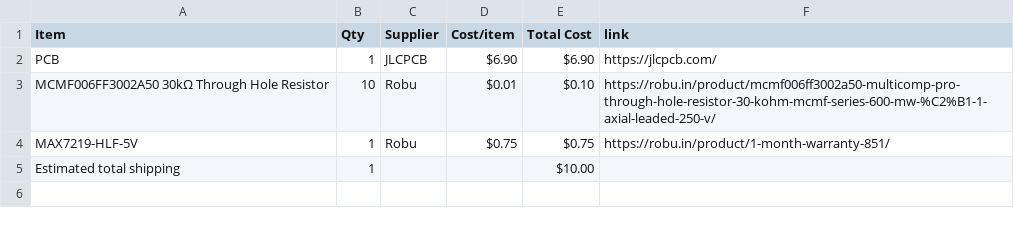
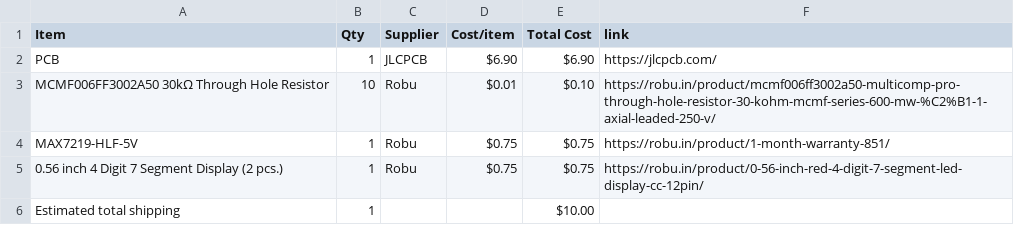
Before and after one commit to wldd22/dodeca-card, a CSV file: BOM.csv, drawn as a sheet; the diff names each change by its address in the sheet, - before the commit and + after, or states it on an @@ line.

Commit message:
Sync Dodeca Card from Half Life

```diff
--- a/BOM.csv
+++ b/BOM.csv
+row 5: 0.56 inch 4 Digit 7 Segment Display (2 pcs.) | 1 | Robu | $0.75 | $0.75 | https://robu.in/product/0-56-inch-red-4-digit-7-segment-led-display-cc-12pin/
```
